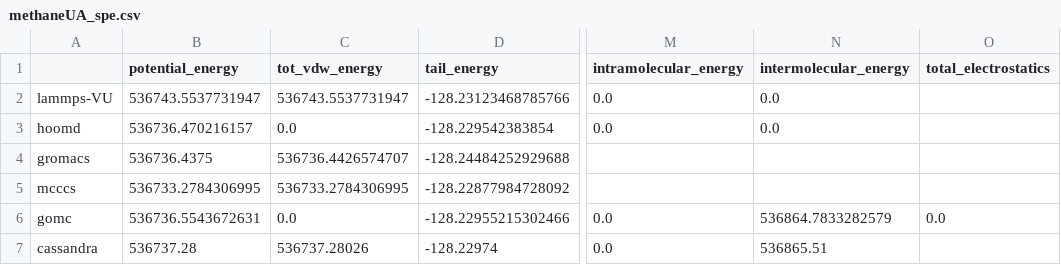
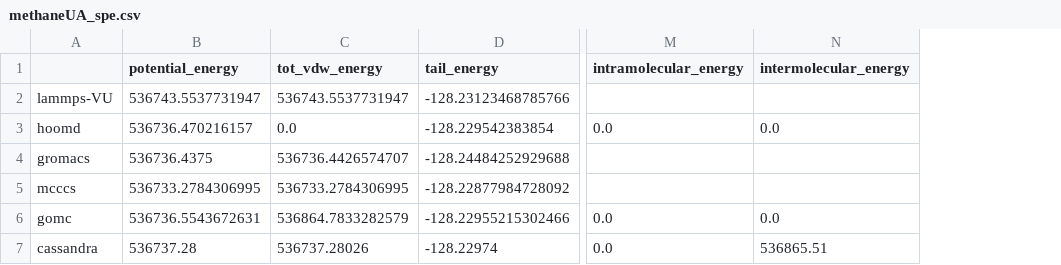
Before and after one commit to mosdef-hub/reproducibility_study, a CSV file: reproducibility_project/spe_subproject/csvs/methaneUA_spe.csv, drawn as a sheet; only a part is shown, gaps mark what is left out; the diff names each change by its address in the sheet, - before the commit and + after, or states it on an @@ line.

```diff
--- a/reproducibility_project/spe_subproject/csvs/methaneUA_spe.csv
+++ b/reproducibility_project/spe_subproject/csvs/methaneUA_spe.csv
-column O (total_electrostatics), row 6: 0.0
-M2 (intramolecular_energy): 0.0
+M2 (intramolecular_energy): (empty)
-N2 (intermolecular_energy): 0.0
+N2 (intermolecular_energy): (empty)
-C6 (tot_vdw_energy): 0.0
+C6 (tot_vdw_energy): 536864.7833282579
-N6 (intermolecular_energy): 536864.7833282579
+N6 (intermolecular_energy): 0.0
```
Also changed, not shown: reproducibility_project/aggregate_summary/aggregate_summary_all.csv, reproducibility_project/spe_subproject/csvs/benzeneUA_spe.csv, 10 other files.
